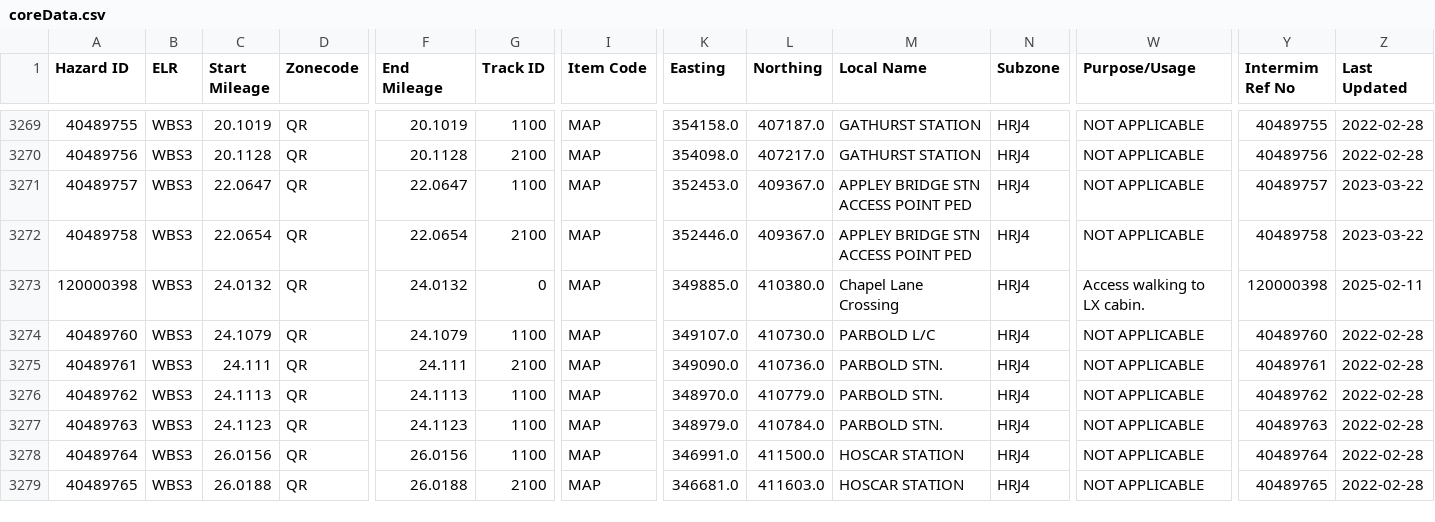
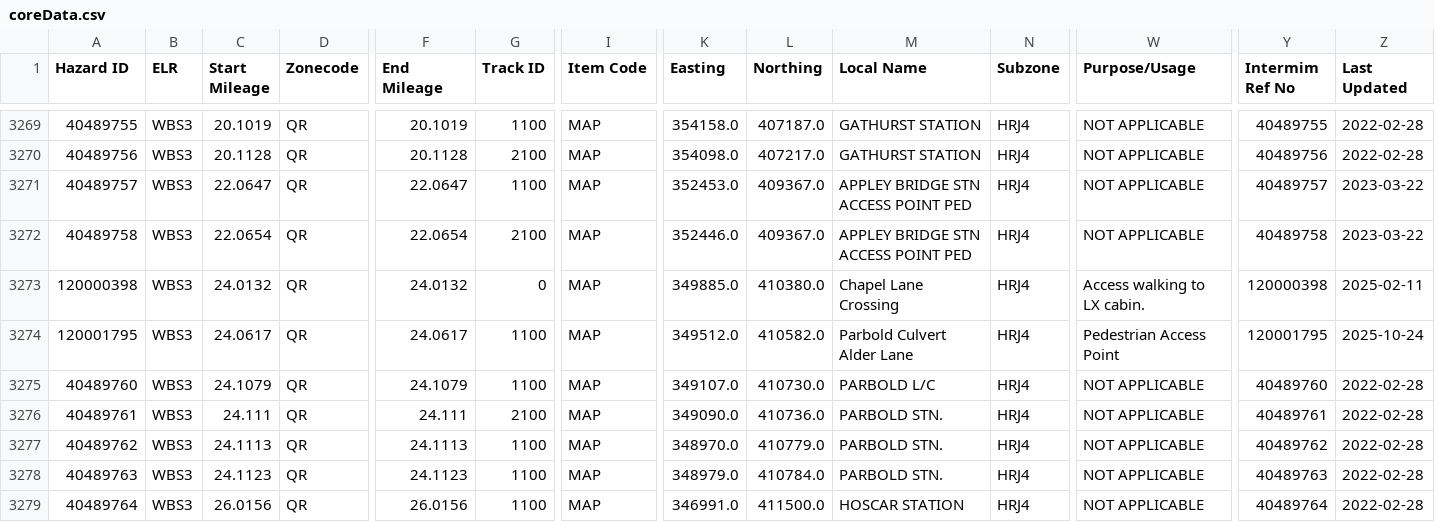
Before and after one commit to infrastructureclub/nr-national-hazard-directory, a CSV file: data/QR/coreData.csv, drawn as a sheet; only a part is shown, gaps mark what is left out; the shorter side is filled out with more unchanged rows; rows hold the shown columns only; the diff names each change by its address in the sheet, - before the commit and + after, or states it on an @@ line.

```diff
--- a/data/QR/coreData.csv
+++ b/data/QR/coreData.csv
+row 3274: 120001795 | WBS3 | 24.0617 | QR | 24.0617 | 1100 | MAP | 349512.0 | 410582.0 | Parbold Culvert Alder Lane | HRJ4 | Pedestrian Access Point | 120001795 | 2025-10-24
```
Also changed, not shown: data/QD/coreData.csv, data/QL/coreData.csv, 2 other files.
